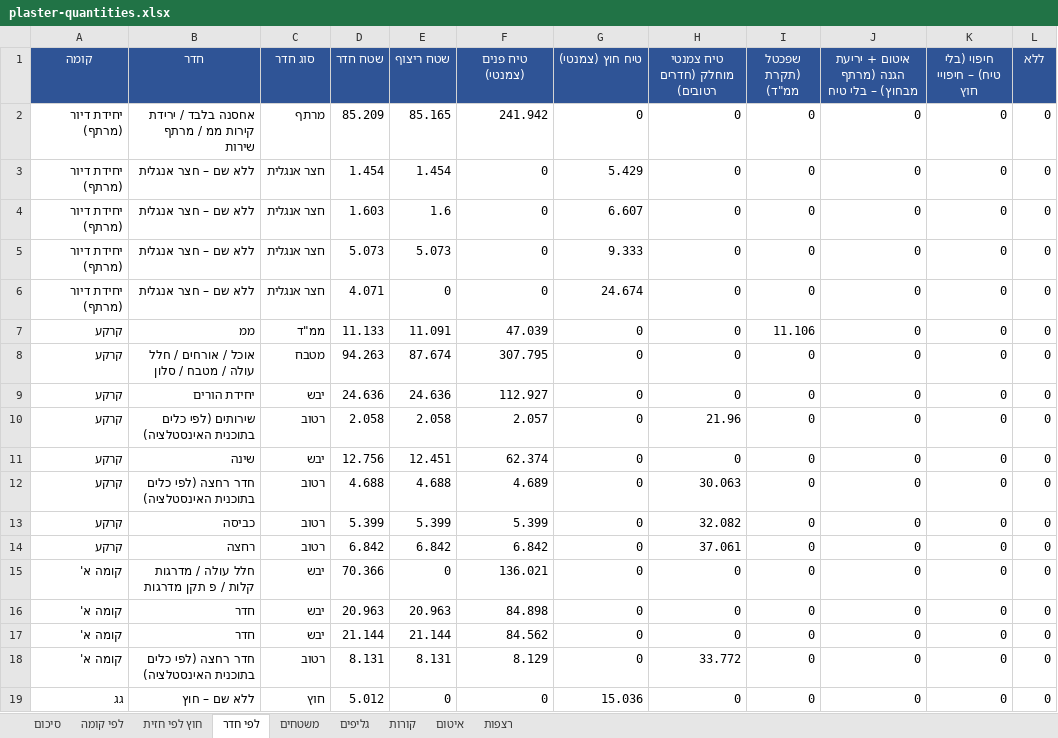
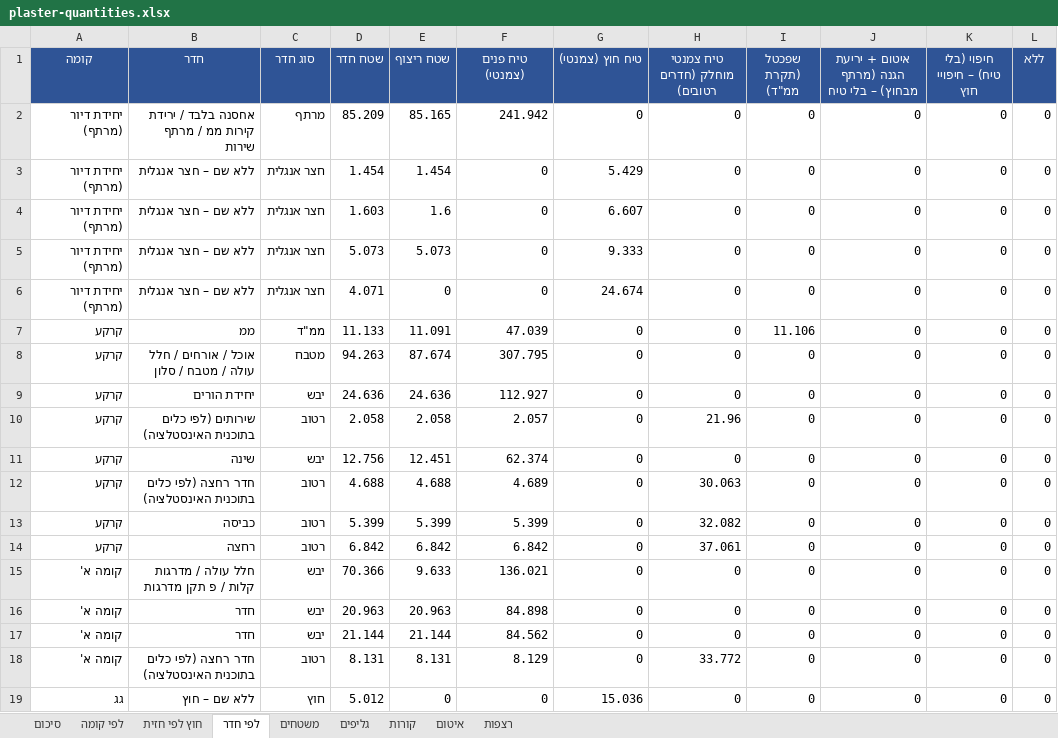
Before and after one commit to 123avihai-collab/House-3d, an Excel workbook: docs/quantities/plaster-quantities.xlsx, sheet לפי חדר, drawn as a sheet; values as stored, in another font and other column widths than the file's, no borders; the diff names each change by its address in the sheet, - before the commit and + after, or states it on an @@ line.

```diff
--- a/docs/quantities/plaster-quantities.xlsx (sheet לפי חדר)
+++ b/docs/quantities/plaster-quantities.xlsx (sheet לפי חדר)
-E15 (שטח ריצוף): 0
+E15 (שטח ריצוף): 9.633
```
Also changed, not shown: sheet רצפות, sheet סיכום, 9 other files.
